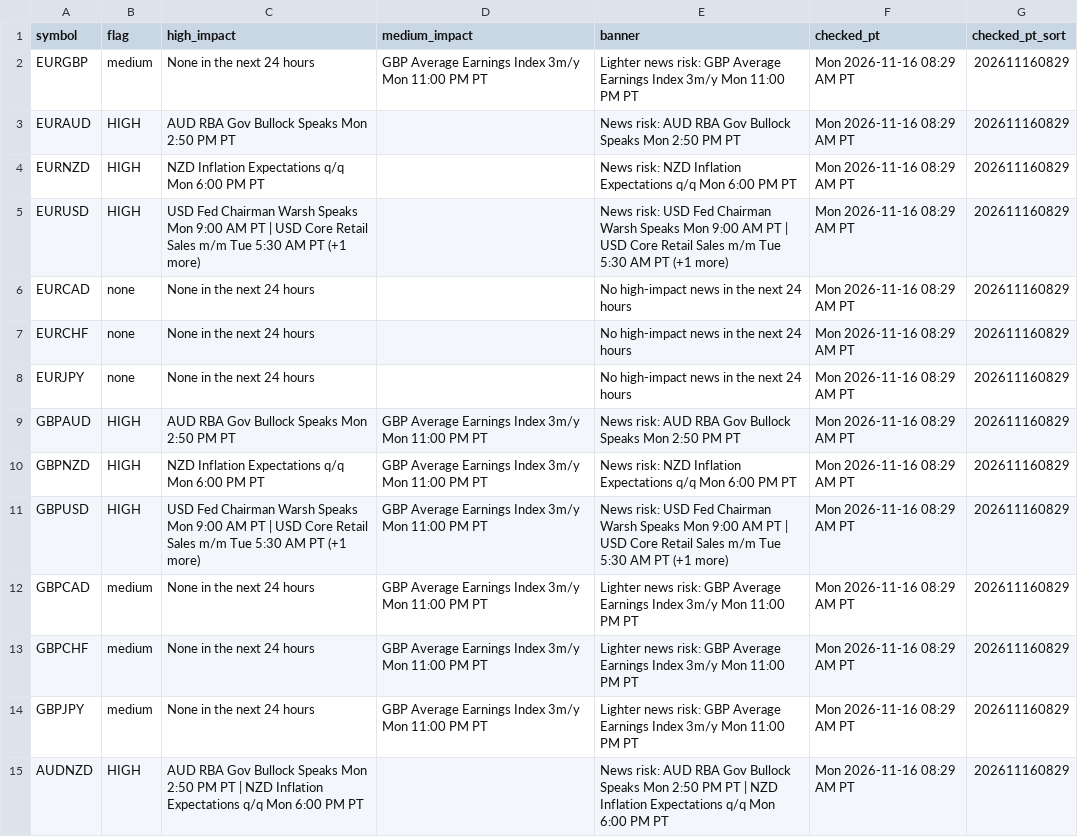
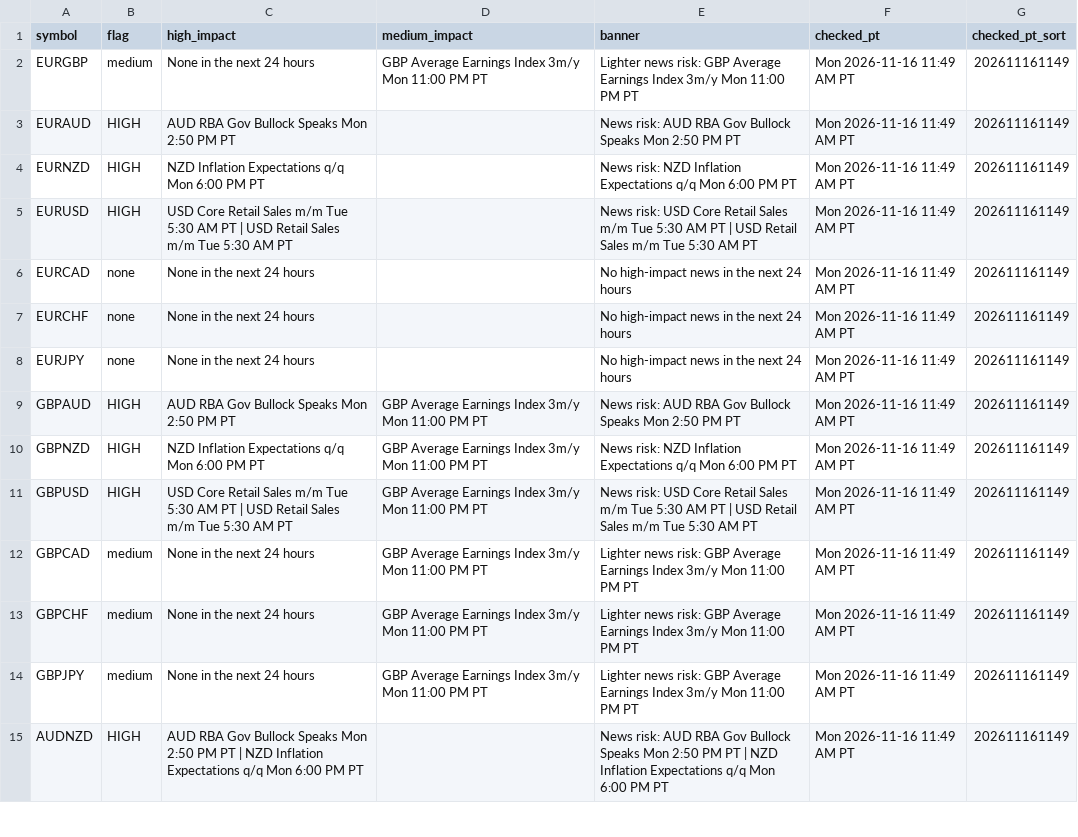
Before and after one commit to PatelNicknp/nicks-edge-dashboard, a CSV file: output/news_risk.csv, drawn as a sheet; only a part is shown; the diff covers the shown part only.

Commit message:
Update data 2026-11-16T19:51Z

```diff
--- a/output/news_risk.csv
+++ b/output/news_risk.csv
@@ -1,15 +1,15 @@
 symbol,flag,high_impact,medium_impact,banner,checked_pt,checked_pt_sort
-EURGBP,medium,None in the next 24 hours,GBP Average Earnings Index 3m/y Mon 11:00 PM PT,Lighter news risk: GBP Average Earnings Index 3m/y Mon 11:00 PM PT,Mon 2026-11-16 08:29 AM PT,202611160829
-EURAUD,HIGH,AUD RBA Gov Bullock Speaks Mon 2:50 PM PT,,News risk: AUD RBA Gov Bullock Speaks Mon 2:50 PM PT,Mon 2026-11-16 08:29 AM PT,202611160829
-EURNZD,HIGH,NZD Inflation Expectations q/q Mon 6:00 PM PT,,News risk: NZD Inflation Expectations q/q Mon 6:00 PM PT,Mon 2026-11-16 08:29 AM PT,202611160829
-EURUSD,HIGH,USD Fed Chairman Warsh Speaks Mon 9:00 AM PT | USD Core Retail Sales m/m Tue 5:30 AM PT (+1 more),,News risk: USD Fed Chairman Warsh Speaks Mon 9:00 AM PT | USD Core Retail Sales m/m Tue 5:30 AM PT (+1 more),Mon 2026-11-16 08:29 AM PT,202611160829
-EURCAD,none,None in the next 24 hours,,No high-impact news in the next 24 hours,Mon 2026-11-16 08:29 AM PT,202611160829
-EURCHF,none,None in the next 24 hours,,No high-impact news in the next 24 hours,Mon 2026-11-16 08:29 AM PT,202611160829
-EURJPY,none,None in the next 24 hours,,No high-impact news in the next 24 hours,Mon 2026-11-16 08:29 AM PT,202611160829
-GBPAUD,HIGH,AUD RBA Gov Bullock Speaks Mon 2:50 PM PT,GBP Average Earnings Index 3m/y Mon 11:00 PM PT,News risk: AUD RBA Gov Bullock Speaks Mon 2:50 PM PT,Mon 2026-11-16 08:29 AM PT,202611160829
-GBPNZD,HIGH,NZD Inflation Expectations q/q Mon 6:00 PM PT,GBP Average Earnings Index 3m/y Mon 11:00 PM PT,News risk: NZD Inflation Expectations q/q Mon 6:00 PM PT,Mon 2026-11-16 08:29 AM PT,202611160829
-GBPUSD,HIGH,USD Fed Chairman Warsh Speaks Mon 9:00 AM PT | USD Core Retail Sales m/m Tue 5:30 AM PT (+1 more),GBP Average Earnings Index 3m/y Mon 11:00 PM PT,News risk: USD Fed Chairman Warsh Speaks Mon 9:00 AM PT | USD Core Retail Sales m/m Tue 5:30 AM PT (+1 more),Mon 2026-11-16 08:29 AM PT,202611160829
-GBPCAD,medium,None in the next 24 hours,GBP Average Earnings Index 3m/y Mon 11:00 PM PT,Lighter news risk: GBP Average Earnings Index 3m/y Mon 11:00 PM PT,Mon 2026-11-16 08:29 AM PT,202611160829
-GBPCHF,medium,None in the next 24 hours,GBP Average Earnings Index 3m/y Mon 11:00 PM PT,Lighter news risk: GBP Average Earnings Index 3m/y Mon 11:00 PM PT,Mon 2026-11-16 08:29 AM PT,202611160829
-GBPJPY,medium,None in the next 24 hours,GBP Average Earnings Index 3m/y Mon 11:00 PM PT,Lighter news risk: GBP Average Earnings Index 3m/y Mon 11:00 PM PT,Mon 2026-11-16 08:29 AM PT,202611160829
-AUDNZD,HIGH,AUD RBA Gov Bullock Speaks Mon 2:50 PM PT | NZD Inflation Expectations q/q Mon 6:00 PM PT,,News risk: AUD RBA Gov Bullock Speaks Mon 2:50 PM PT | NZD Inflation Expectations q/q Mon 6:00 PM PT,Mon 2026-11-16 08:29 AM PT,202611160829
+EURGBP,medium,None in the next 24 hours,GBP Average Earnings Index 3m/y Mon 11:00 PM PT,Lighter news risk: GBP Average Earnings Index 3m/y Mon 11:00 PM PT,Mon 2026-11-16 11:49 AM PT,202611161149
+EURAUD,HIGH,AUD RBA Gov Bullock Speaks Mon 2:50 PM PT,,News risk: AUD RBA Gov Bullock Speaks Mon 2:50 PM PT,Mon 2026-11-16 11:49 AM PT,202611161149
+EURNZD,HIGH,NZD Inflation Expectations q/q Mon 6:00 PM PT,,News risk: NZD Inflation Expectations q/q Mon 6:00 PM PT,Mon 2026-11-16 11:49 AM PT,202611161149
+EURUSD,HIGH,USD Core Retail Sales m/m Tue 5:30 AM PT | USD Retail Sales m/m Tue 5:30 AM PT,,News risk: USD Core Retail Sales m/m Tue 5:30 AM PT | USD Retail Sales m/m Tue 5:30 AM PT,Mon 2026-11-16 11:49 AM PT,202611161149
+EURCAD,none,None in the next 24 hours,,No high-impact news in the next 24 hours,Mon 2026-11-16 11:49 AM PT,202611161149
+EURCHF,none,None in the next 24 hours,,No high-impact news in the next 24 hours,Mon 2026-11-16 11:49 AM PT,202611161149
+EURJPY,none,None in the next 24 hours,,No high-impact news in the next 24 hours,Mon 2026-11-16 11:49 AM PT,202611161149
+GBPAUD,HIGH,AUD RBA Gov Bullock Speaks Mon 2:50 PM PT,GBP Average Earnings Index 3m/y Mon 11:00 PM PT,News risk: AUD RBA Gov Bullock Speaks Mon 2:50 PM PT,Mon 2026-11-16 11:49 AM PT,202611161149
+GBPNZD,HIGH,NZD Inflation Expectations q/q Mon 6:00 PM PT,GBP Average Earnings Index 3m/y Mon 11:00 PM PT,News risk: NZD Inflation Expectations q/q Mon 6:00 PM PT,Mon 2026-11-16 11:49 AM PT,202611161149
+GBPUSD,HIGH,USD Core Retail Sales m/m Tue 5:30 AM PT | USD Retail Sales m/m Tue 5:30 AM PT,GBP Average Earnings Index 3m/y Mon 11:00 PM PT,News risk: USD Core Retail Sales m/m Tue 5:30 AM PT | USD Retail Sales m/m Tue 5:30 AM PT,Mon 2026-11-16 11:49 AM PT,202611161149
+GBPCAD,medium,None in the next 24 hours,GBP Average Earnings Index 3m/y Mon 11:00 PM PT,Lighter news risk: GBP Average Earnings Index 3m/y Mon 11:00 PM PT,Mon 2026-11-16 11:49 AM PT,202611161149
+GBPCHF,medium,None in the next 24 hours,GBP Average Earnings Index 3m/y Mon 11:00 PM PT,Lighter news risk: GBP Average Earnings Index 3m/y Mon 11:00 PM PT,Mon 2026-11-16 11:49 AM PT,202611161149
+GBPJPY,medium,None in the next 24 hours,GBP Average Earnings Index 3m/y Mon 11:00 PM PT,Lighter news risk: GBP Average Earnings Index 3m/y Mon 11:00 PM PT,Mon 2026-11-16 11:49 AM PT,202611161149
+AUDNZD,HIGH,AUD RBA Gov Bullock Speaks Mon 2:50 PM PT | NZD Inflation Expectations q/q Mon 6:00 PM PT,,News risk: AUD RBA Gov Bullock Speaks Mon 2:50 PM PT | NZD Inflation Expectations q/q Mon 6:00 PM PT,Mon 2026-11-16 11:49 AM PT,202611161149
```
Also changed, not shown: 128 edited cells elsewhere in this file, cache/news.csv, output/scorecard_details.csv, 30 other files.
